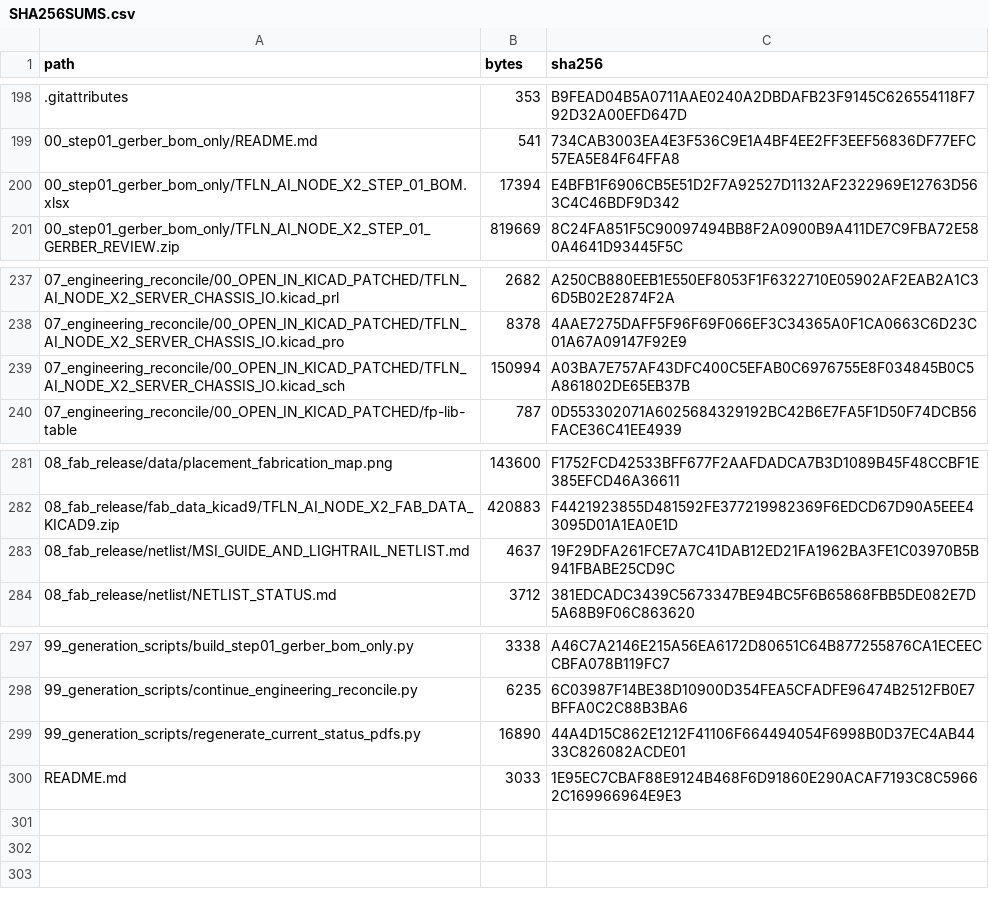
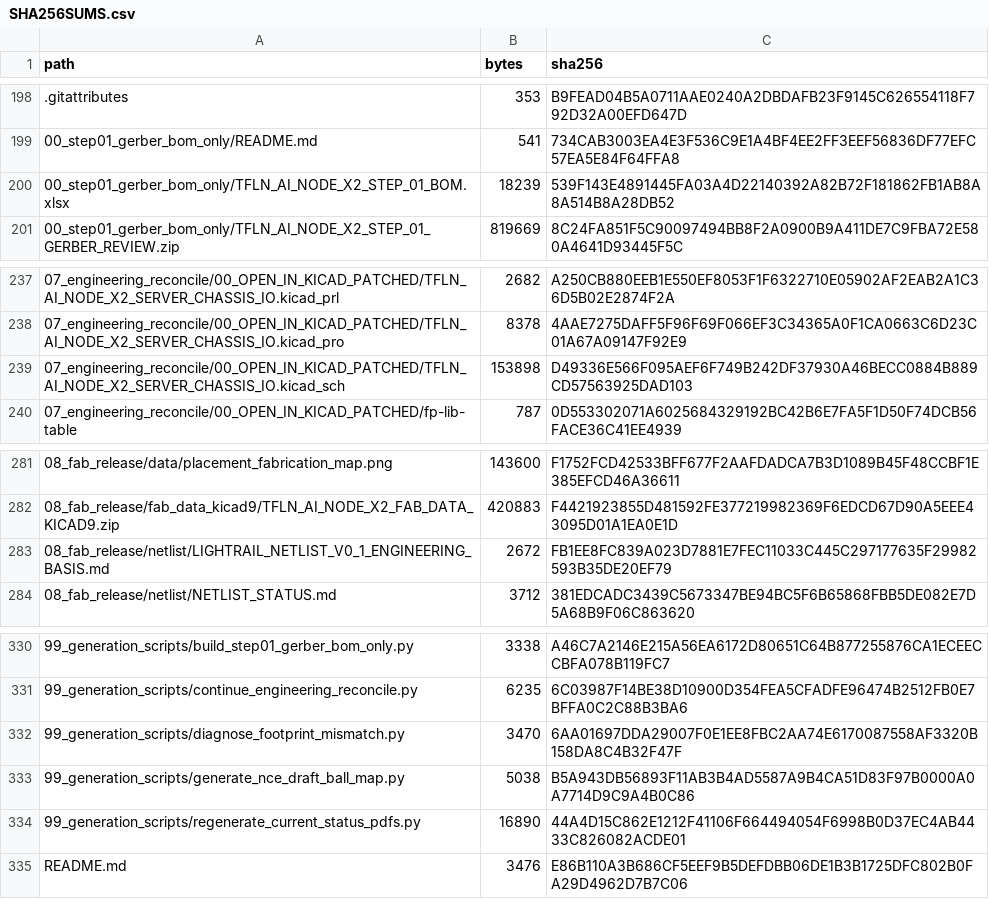
Before and after one commit to Lightiam/tapeout_07, a CSV file: SHA256SUMS.csv, drawn as a sheet; only a part is shown, gaps mark what is left out; the diff covers the shown part only.

```diff
--- a/SHA256SUMS.csv
+++ b/SHA256SUMS.csv
@@ -199,3 +199,3 @@ path,bytes,sha256
 00_step01_gerber_bom_only/README.md,541,734CAB3003EA4E3F536C9E1A4BF4EE2FF3EEF56836DF77EFC57EA5E84F64FFA8
-00_step01_gerber_bom_only/TFLN_AI_NODE_X2_STEP_01_BOM.xlsx,17394,E4BFB1F6906CB5E51D2F7A92527D1132AF2322969E12763D563C4C46BDF9D342
+00_step01_gerber_bom_only/TFLN_AI_NODE_X2_STEP_01_BOM.xlsx,18239,539F143E4891445FA03A4D22140392A82B72F181862FB1AB8A8A514B8A28DB52
 00_step01_gerber_bom_only/TFLN_AI_NODE_X2_STEP_01_GERBER_REVIEW.zip,819669,8C24FA851F5C90097494BB8F2A0900B9A411DE7C9FBA72E580A4641D93445F5C
@@ -238,3 +238,3 @@ path,bytes,sha256
 07_engineering_reconcile/00_OPEN_IN_KICAD_PATCHED/TFLN_AI_NODE_X2_SERVER_CHASSIS_IO.kicad_pro,8378,4AAE7275DAFF5F96F69F066EF3C34365A0F1CA0663C6D23C01A67A09147F92E9
-07_engineering_reconcile/00_OPEN_IN_KICAD_PATCHED/TFLN_AI_NODE_X2_SERVER_CHASSIS_IO.kicad_sch,150994,A03BA7E757AF43DFC400C5EFAB0C6976755E8F034845B0C5A861802DE65EB37B
+07_engineering_reconcile/00_OPEN_IN_KICAD_PATCHED/TFLN_AI_NODE_X2_SERVER_CHASSIS_IO.kicad_sch,153898,D49336E566F095AEF6F749B242DF37930A46BECC0884B889CD57563925DAD103
 07_engineering_reconcile/00_OPEN_IN_KICAD_PATCHED/fp-lib-table,787,0D553302071A6025684329192BC42B6E7FA5F1D50F74DCB56FACE36C41EE4939
@@ -282,3 +282,3 @@ path,bytes,sha256
 08_fab_release/fab_data_kicad9/TFLN_AI_NODE_X2_FAB_DATA_KICAD9.zip,420883,F4421923855D481592FE377219982369F6EDCD67D90A5EEE43095D01A1EA0E1D
-08_fab_release/netlist/MSI_GUIDE_AND_LIGHTRAIL_NETLIST.md,4637,19F29DFA261FCE7A7C41DAB12ED21FA1962BA3FE1C03970B5B941FBABE25CD9C
+08_fab_release/netlist/LIGHTRAIL_NETLIST_V0_1_ENGINEERING_BASIS.md,2672,FB1EE8FC839A023D7881E7FEC11033C445C297177635F29982593B35DE20EF79
 08_fab_release/netlist/NETLIST_STATUS.md,3712,381EDCADC3439C5673347BE94BC5F6B65868FBB5DE082E7D5A68B9F06C863620
@@ -298,3 +331,5 @@ path,bytes,sha256
 99_generation_scripts/continue_engineering_reconcile.py,6235,6C03987F14BE38D10900D354FEA5CFADFE96474B2512FB0E7BFFA0C2C88B3BA6
+99_generation_scripts/diagnose_footprint_mismatch.py,3470,6AA01697DDA29007F0E1EE8FBC2AA74E6170087558AF3320B158DA8C4B32F47F
+99_generation_scripts/generate_nce_draft_ball_map.py,5038,B5A943DB56893F11AB3B4AD5587A9B4CA51D83F97B0000A0A7714D9C9A4B0C86
 99_generation_scripts/regenerate_current_status_pdfs.py,16890,44A4D15C862E1212F41106F664494054F6998B0D37EC4AB4433C826082ACDE01
-README.md,3033,1E95EC7CBAF88E9124B468F6D91860E290ACAF7193C8C59662C169966964E9E3
+README.md,3476,E86B110A3B686CF5EEF9B5DEFDBB06DE1B3B1725DFC802B0FA29D4962D7B7C06
```
Also changed, not shown: 33 added rows elsewhere in this file, 3 other files.
